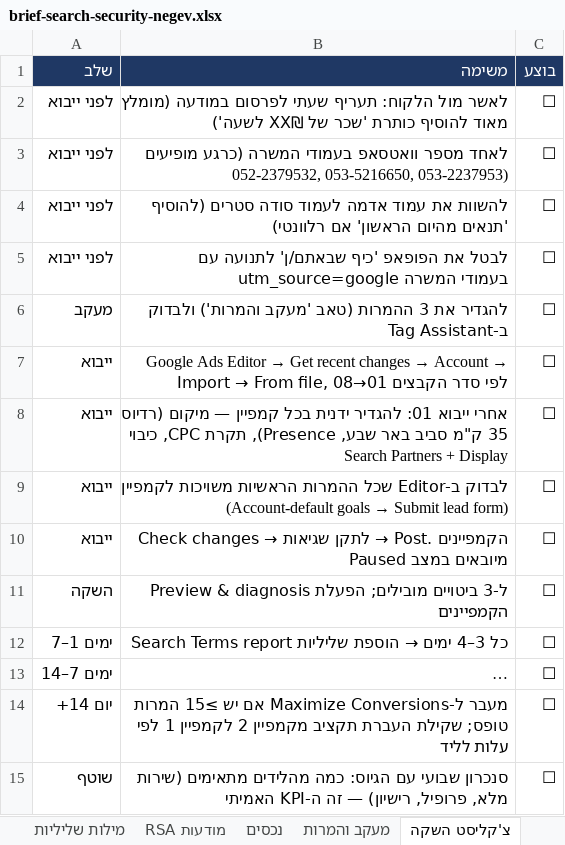
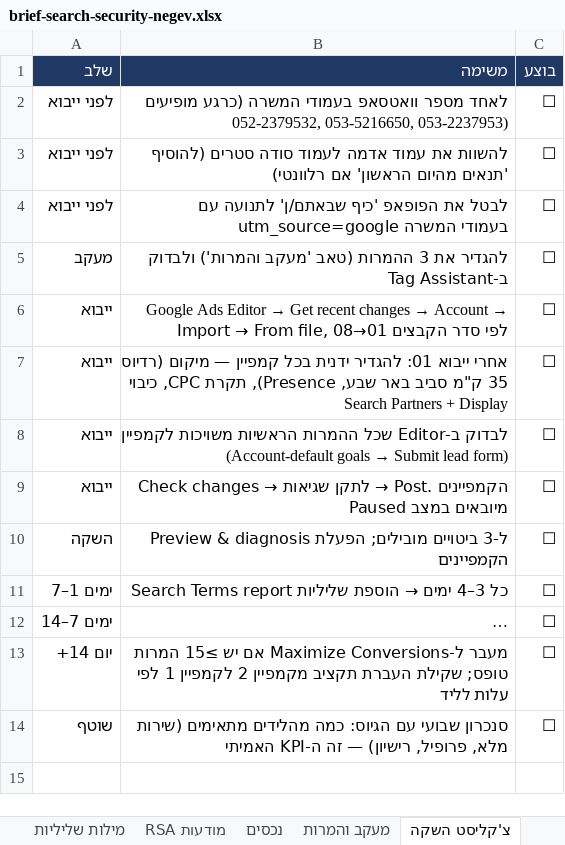
Before and after one commit to team3ad-hash/ma, an Excel workbook: campaigns/google-search-security-negev/output/brief-search-security-negev.xlsx, sheet צ'קליסט השקה, drawn as a sheet; long unchanged cells end in …; values as stored, in another font and other column widths than the file's, no borders; the diff names each change by its address in the sheet, - before the commit and + after, or states it on an @@ line.

```diff
--- a/campaigns/google-search-security-negev/output/brief-search-security-negev.xlsx (sheet צ'קליסט השקה)
+++ b/campaigns/google-search-security-negev/output/brief-search-security-negev.xlsx (sheet צ'קליסט השקה)
-row 2: לפני ייבוא | לאשר מול הלקוח: תעריף שעתי לפרסום במודעה (מומלץ מאוד להוסיף כותרת 'שכר של ₪XX לשעה') | ☐
```
Also changed, not shown: sheet מודעות RSA, sheet סקירה, sheet נכסים, 3 other files.
